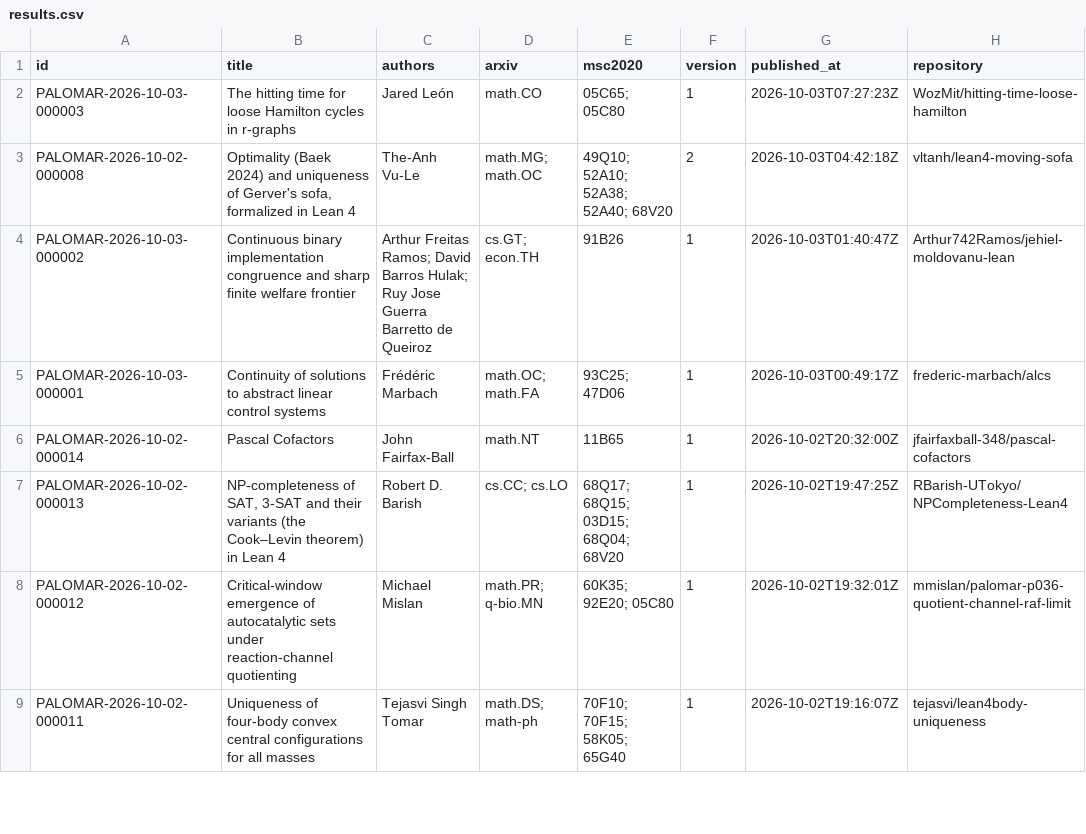
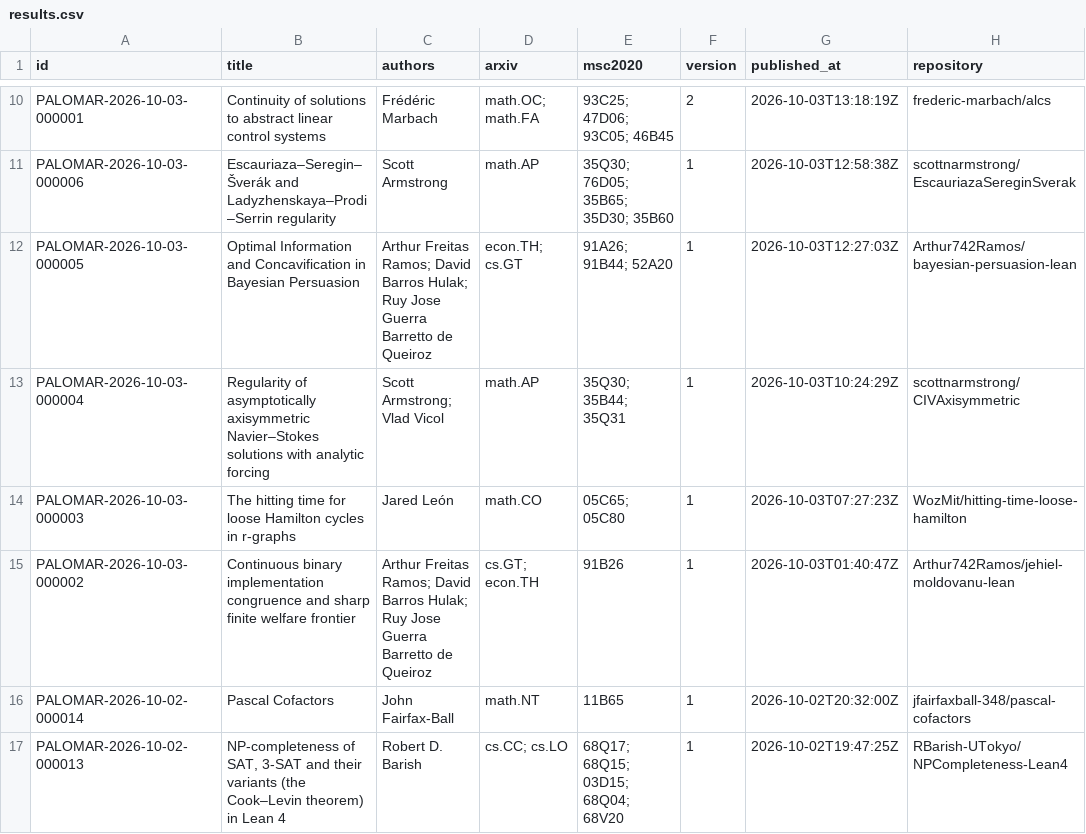
Before and after one commit to 2404589803/palomar-registry-daily, a CSV file: data/results.csv, drawn as a sheet; only a part is shown, gaps mark what is left out; the shorter side is filled out with more unchanged rows; removed rows and columns are numbered as before the commit, all else as after; the diff covers the shown part only; the diff names each change by its address in the sheet, - before the commit and + after, or states it on an @@ line.

```diff
--- a/data/results.csv
+++ b/data/results.csv
+row 10: PALOMAR-2026-10-03-000001 | Continuity of solutions to abstract linear control systems | Frédéric Marbach | math.OC; math.FA | 93C25; 47D06; 93C05; 46B45 | 2 | 2026-10-03T13:18:19Z | frederic-marbach/alcs
+row 11: PALOMAR-2026-10-03-000006 | Escauriaza–Seregin–Šverák and Ladyzhenskaya–Prodi–Serrin regularity | Scott Armstrong | math.AP | 35Q30; 76D05; 35B65; 35D30; 35B60 | 1 | 2026-10-03T12:58:38Z | scottnarmstrong/EscauriazaSereginSverak
+row 12: PALOMAR-2026-10-03-000005 | Optimal Information and Concavification in Bayesian Persuasion | Arthur Freitas Ramos; David Barros Hulak; Ruy Jose Guerra Barretto de Queiroz | econ.TH; cs.GT | 91A26; 91B44; 52A20 | 1 | 2026-10-03T12:27:03Z | Arthur742Ramos/bayesian-persuasion-lean
+row 13: PALOMAR-2026-10-03-000004 | Regularity of asymptotically axisymmetric Navier–Stokes solutions with analytic forcing | Scott Armstrong; Vlad Vicol | math.AP | 35Q30; 35B44; 35Q31 | 1 | 2026-10-03T10:24:29Z | scottnarmstrong/CIVAxisymmetric
-row 3: PALOMAR-2026-10-02-000008 | Optimality (Baek 2024) and uniqueness of Gerver's sofa, formalized in Lean 4 | The-Anh Vu-Le | math.MG; math.OC | 49Q10; 52A10; 52A38; 52A40; 68V20 | 2 | 2026-10-03T04:42:18Z | vltanh/lean4-moving-sofa
-row 5: PALOMAR-2026-10-03-000001 | Continuity of solutions to abstract linear control systems | Frédéric Marbach | math.OC; math.FA | 93C25; 47D06 | 1 | 2026-10-03T00:49:17Z | frederic-marbach/alcs
```
Also changed, not shown: 8 added rows and 2 removed rows elsewhere in this file, 55 other files.
